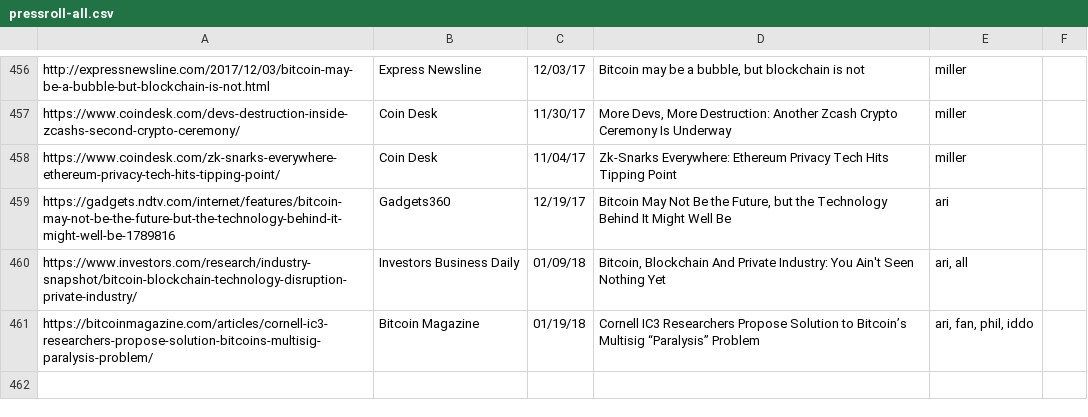
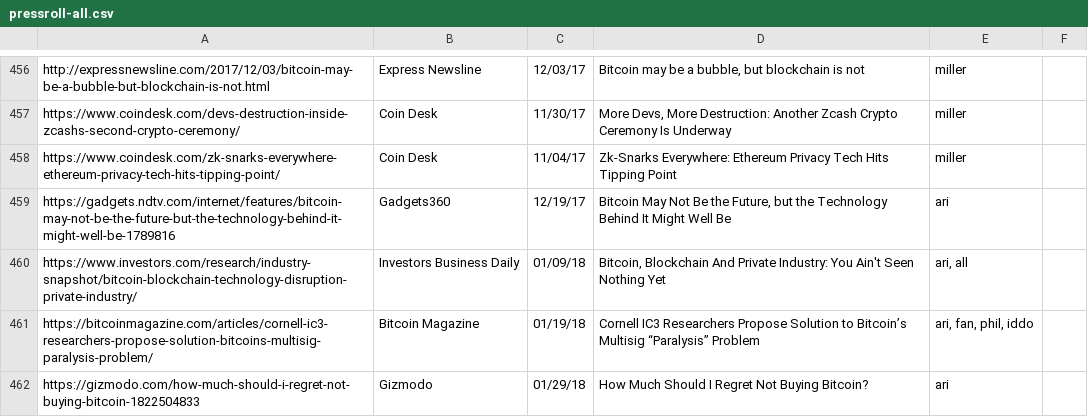
Before and after one commit to initc3/ic3-website, a CSV file: content/press/pressroll-all.csv, drawn as a sheet; only a part is shown, gaps mark what is left out.

```diff
--- a/content/press/pressroll-all.csv
+++ b/content/press/pressroll-all.csv
@@ -461 +461,2 @@
 "https://bitcoinmagazine.com/articles/cornell-ic3-researchers-propose-solution-bitcoins-multisig-paralysis-problem/";"Bitcoin Magazine";01/19/18;"Cornell IC3 Researchers Propose Solution to Bitcoin’s Multisig “Paralysis” Problem";"ari, fan, phil, iddo";
+"https://gizmodo.com/how-much-should-i-regret-not-buying-bitcoin-1822504833";"Gizmodo";01/29/18;"How Much Should I Regret Not Buying Bitcoin?";"ari";
```
Also changed, not shown: 1 other file.
